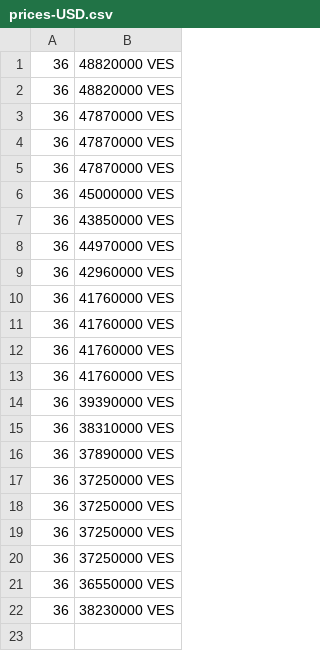
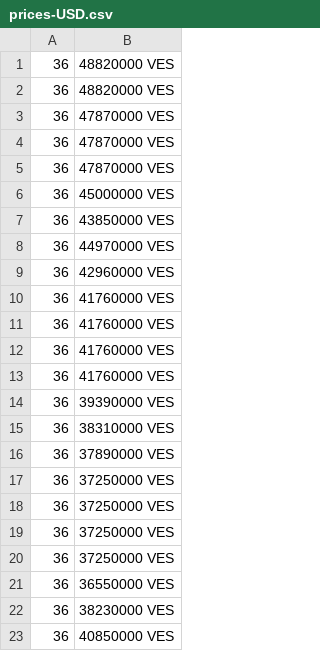
Before and after one commit to jkou02/merida-june-6-2024, a CSV file: prices-USD.csv, drawn as a sheet; the diff names each change by its address in the sheet, - before the commit and + after, or states it on an @@ line.

```diff
--- a/prices-USD.csv
+++ b/prices-USD.csv
+row 23: 36 | 40850000 VES
```
